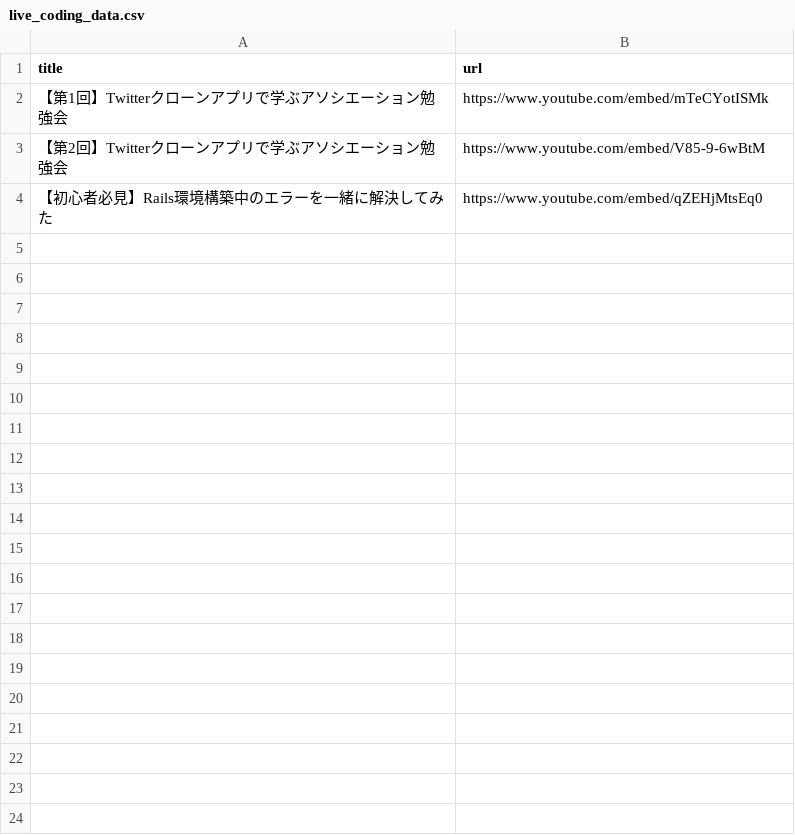
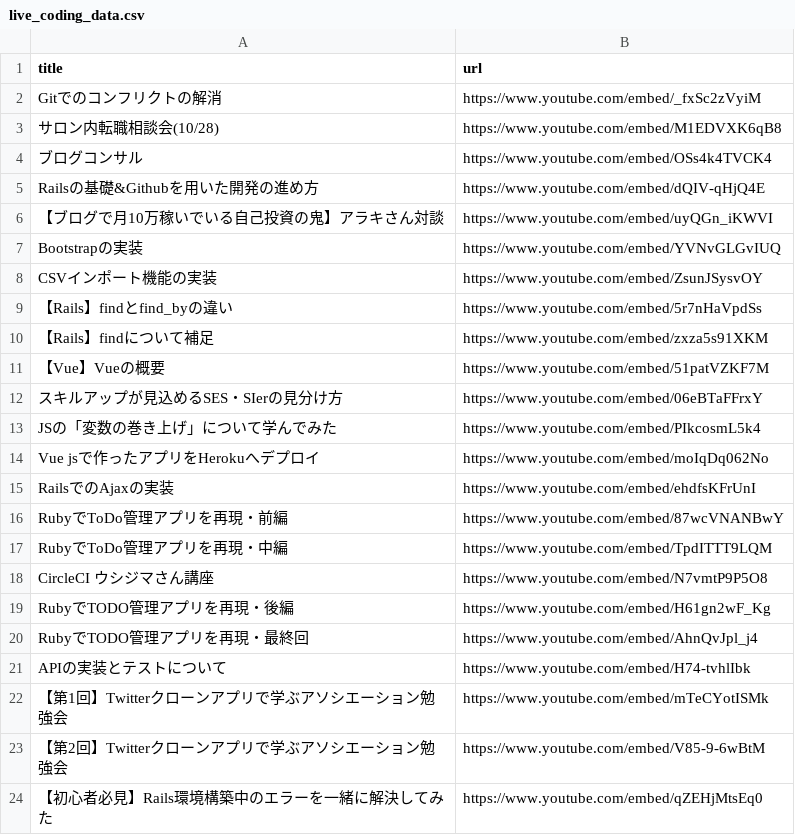
Before and after one commit to yanbaru-expert/gyakuten_clone_group16, a CSV file: db/csv_data/live_coding_data.csv, drawn as a sheet; the diff names each change by its address in the sheet, - before the commit and + after, or states it on an @@ line.

Commit message:
CSVファイルにデータを追加

```diff
--- a/db/csv_data/live_coding_data.csv
+++ b/db/csv_data/live_coding_data.csv
+row 2: Gitでのコンフリクトの解消 | https://www.youtube.com/embed/_fxSc2zVyiM
+row 3: サロン内転職相談会(10/28) | https://www.youtube.com/embed/M1EDVXK6qB8
+row 4: ブログコンサル | https://www.youtube.com/embed/OSs4k4TVCK4
+row 5: Railsの基礎&Githubを用いた開発の進め方 | https://www.youtube.com/embed/dQIV-qHjQ4E
+row 6: 【ブログで月10万稼いでいる自己投資の鬼】アラキさん対談 | https://www.youtube.com/embed/uyQGn_iKWVI
+row 7: Bootstrapの実装 | https://www.youtube.com/embed/YVNvGLGvIUQ
+row 8: CSVインポート機能の実装 | https://www.youtube.com/embed/ZsunJSysvOY
+row 9: 【Rails】findとfind_byの違い | https://www.youtube.com/embed/5r7nHaVpdSs
+row 10: 【Rails】findについて補足 | https://www.youtube.com/embed/zxza5s91XKM
+row 11: 【Vue】Vueの概要 | https://www.youtube.com/embed/51patVZKF7M
+row 12: スキルアップが見込めるSES・SIerの見分け方 | https://www.youtube.com/embed/06eBTaFFrxY
+row 13: JSの「変数の巻き上げ」について学んでみた | https://www.youtube.com/embed/PIkcosmL5k4
+row 14: Vue jsで作ったアプリをHerokuへデプロイ | https://www.youtube.com/embed/moIqDq062No
+row 15: RailsでのAjaxの実装 | https://www.youtube.com/embed/ehdfsKFrUnI
+row 16: RubyでToDo管理アプリを再現・前編 | https://www.youtube.com/embed/87wcVNANBwY
+row 17: RubyでToDo管理アプリを再現・中編 | https://www.youtube.com/embed/TpdITTT9LQM
+row 18: CircleCI ウシジマさん講座 | https://www.youtube.com/embed/N7vmtP9P5O8
+row 19: RubyでTODO管理アプリを再現・後編 | https://www.youtube.com/embed/H61gn2wF_Kg
+row 20: RubyでTODO管理アプリを再現・最終回 | https://www.youtube.com/embed/AhnQvJpl_j4
+row 21: APIの実装とテストについて | https://www.youtube.com/embed/H74-tvhlIbk
```
